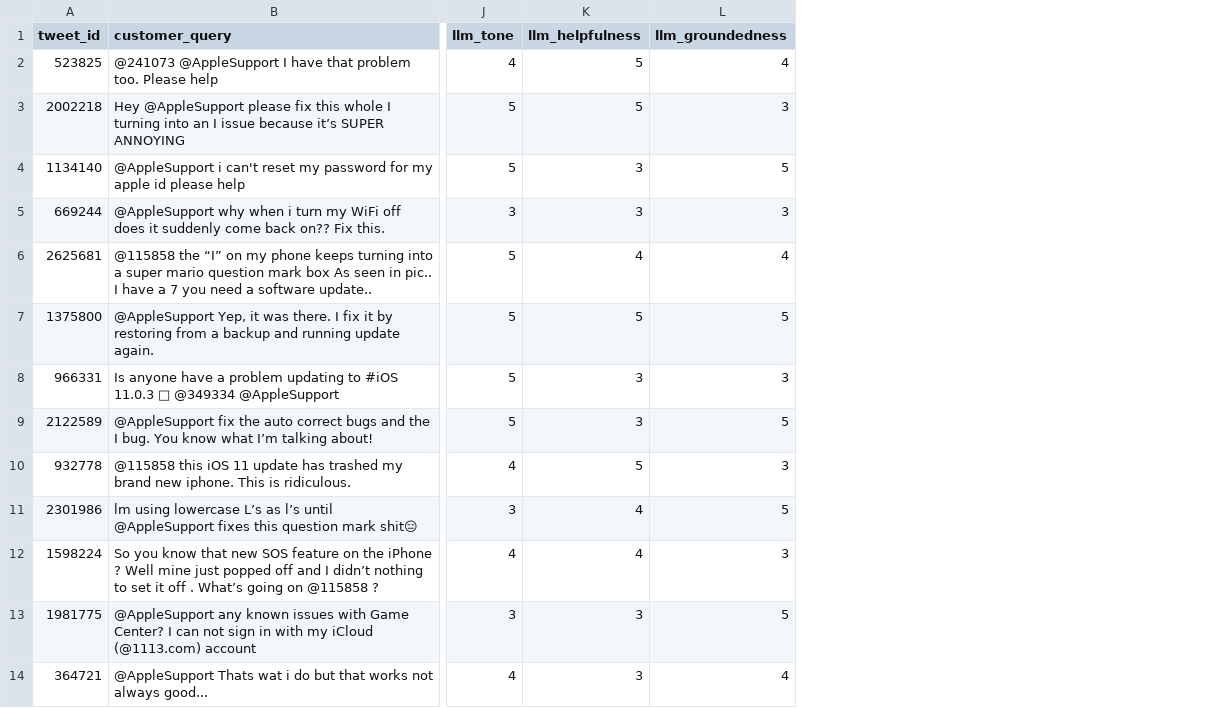
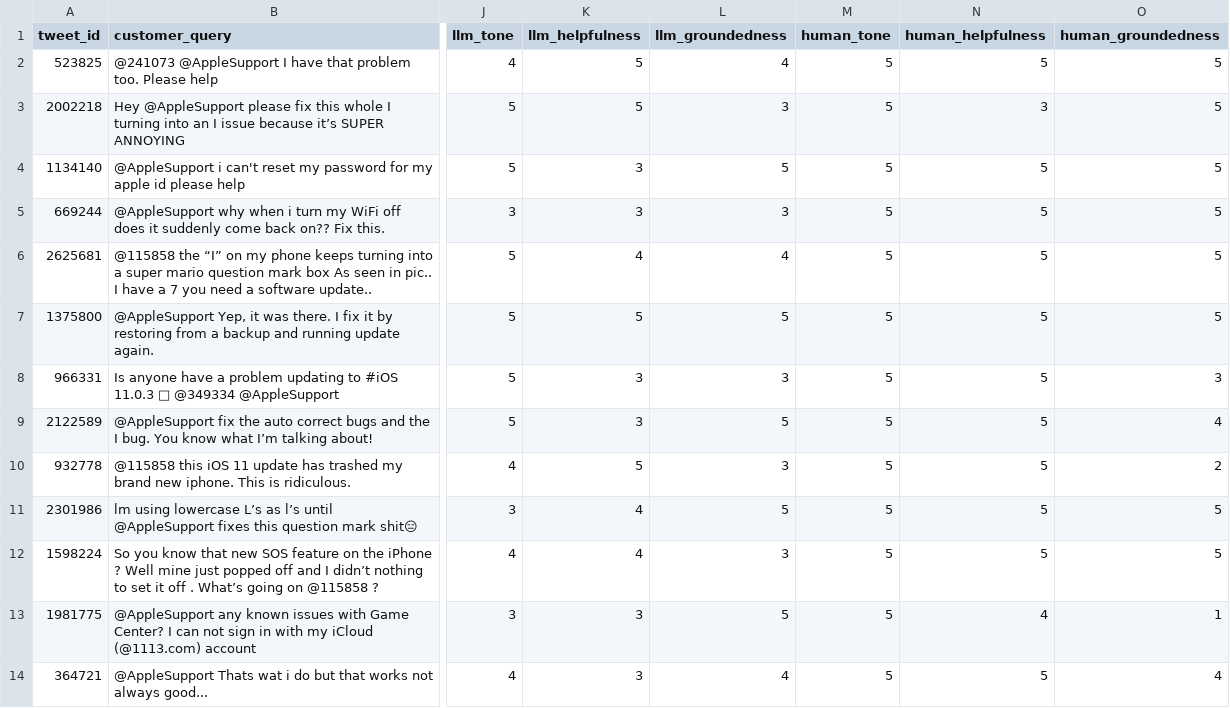
Before and after one commit to Joydeep2005Banik/Hiver-SDE-Intern_Home-Assignment, a CSV file: data/evaluation_results_sample.csv, drawn as a sheet; only a part is shown, gaps mark what is left out; the diff names each change by its address in the sheet, - before the commit and + after, or states it on an @@ line.

Commit message:
feat: add human evaluation metrics to evaluation results and calibration script

```diff
--- a/data/evaluation_results_sample.csv
+++ b/data/evaluation_results_sample.csv
+column M (human_tone), rows 2-14: all 5
+column N (human_helpfulness), rows 2-14: 5 | 3 | 5 | 5 | 5 | 5 | 5 | 5 | 5 | 5 | 5 | 4 | 5
+column O (human_groundedness), rows 2-14: 5 | 5 | 5 | 5 | 5 | 5 | 3 | 4 | 2 | 5 | 5 | 1 | 4
```
Also changed, not shown: 1 other file.
